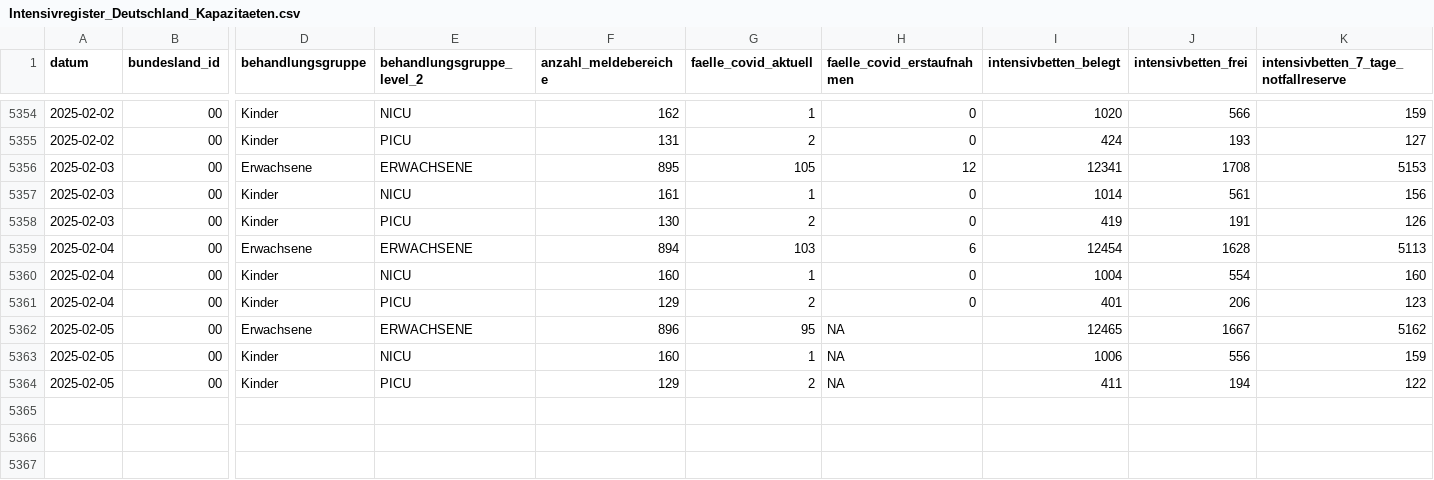
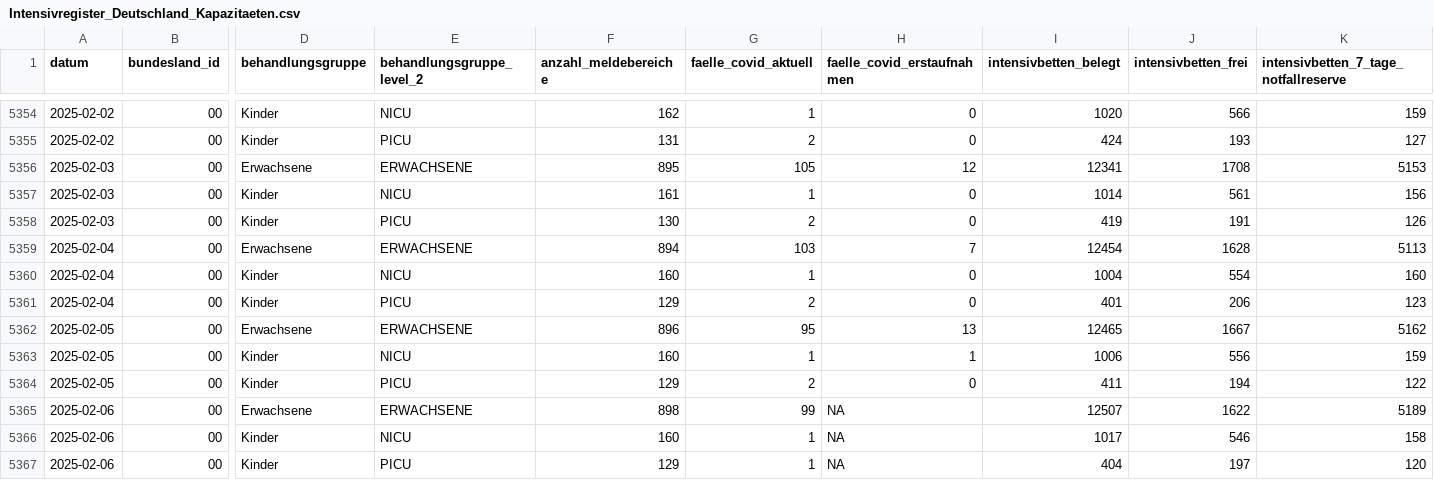
Before and after one commit to robert-koch-institut/Intensivkapazitaeten_und_COVID-19-Intensivbettenbelegung_in_Deutschland, a CSV file: Intensivregister_Deutschland_Kapazitaeten.csv, drawn as a sheet; only a part is shown, gaps mark what is left out; rows hold the shown columns only; the diff names each change by its address in the sheet, - before the commit and + after, or states it on an @@ line.

```diff
--- a/Intensivregister_Deutschland_Kapazitaeten.csv
+++ b/Intensivregister_Deutschland_Kapazitaeten.csv
-H5359 (faelle_covid_erstaufnahmen): 6
+H5359 (faelle_covid_erstaufnahmen): 7
-H5362 (faelle_covid_erstaufnahmen): NA
+H5362 (faelle_covid_erstaufnahmen): 13
-H5363 (faelle_covid_erstaufnahmen): NA
+H5363 (faelle_covid_erstaufnahmen): 1
-H5364 (faelle_covid_erstaufnahmen): NA
+H5364 (faelle_covid_erstaufnahmen): 0
+row 5365: 2025-02-06 | 00 | Erwachsene | ERWACHSENE | 898 | 99 | NA | 12507 | 1622 | 5189
+row 5366: 2025-02-06 | 00 | Kinder | NICU | 160 | 1 | NA | 1017 | 546 | 158
+row 5367: 2025-02-06 | 00 | Kinder | PICU | 129 | 1 | NA | 404 | 197 | 120
```
Also changed, not shown: Intensivregister_Deutschland_Altersgruppen.csv, 8 other files.
